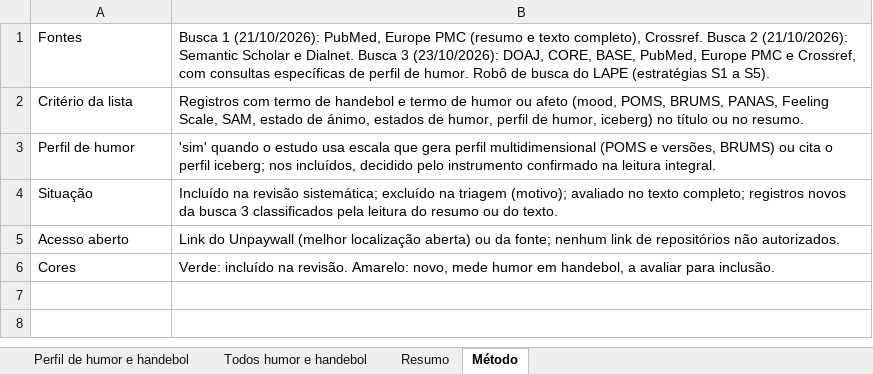
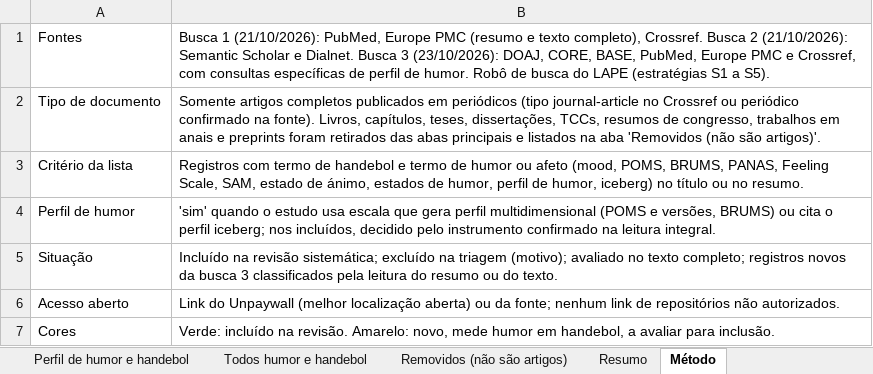
Before and after one commit to mdlucca-m/mdlucca, an Excel workbook: data/revisoes/handebol/atualizacao_humor_2026-10/artigos_perfil_humor_handebol.xlsx, sheet Método, drawn as a sheet; values as stored, in another font and other column widths than the file's, no borders; the diff names each change by its address in the sheet, - before the commit and + after, or states it on an @@ line.

```diff
--- a/data/revisoes/handebol/atualizacao_humor_2026-10/artigos_perfil_humor_handebol.xlsx (sheet Método)
+++ b/data/revisoes/handebol/atualizacao_humor_2026-10/artigos_perfil_humor_handebol.xlsx (sheet Método)
+sheet tab: Removidos (não são artigos)
+row 2: Tipo de documento | Somente artigos completos publicados em periódicos (tipo journal-article no Crossref ou periódico confirmado na fonte). Livros, capítulos, teses, dissertações, TCCs, resumos de congresso, trabalhos em anais e preprints foram retirados das abas principais e listados na aba 'Removidos (não são artigos)'.
```
Also changed, not shown: sheet Todos humor e handebol, sheet Perfil de humor e handebol, sheet Resumo, 1 other file.
